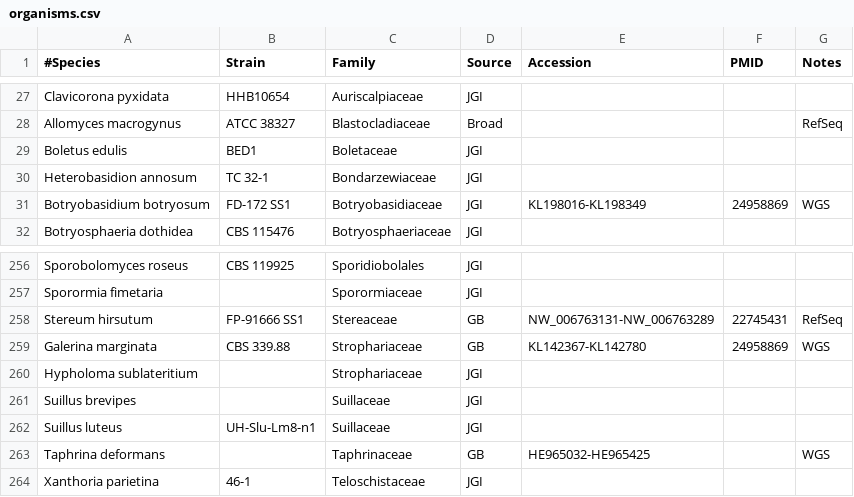
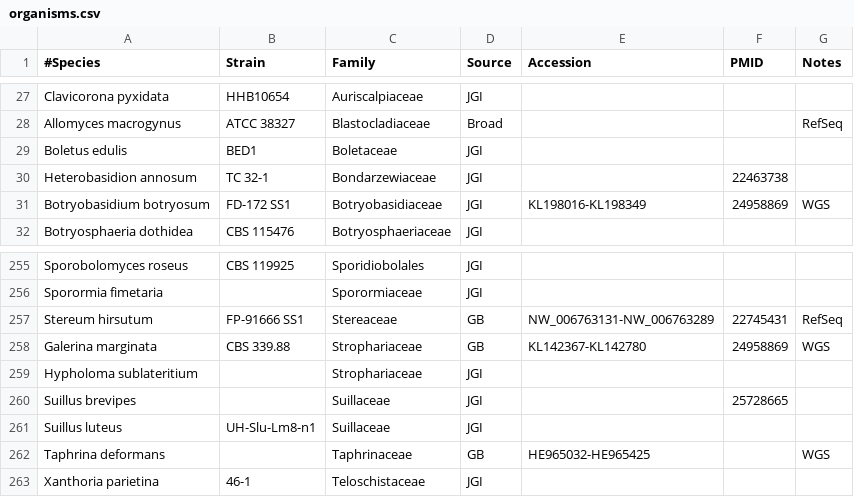
Before and after one commit to sjmondo/genomes, a CSV file: lib/organisms.csv, drawn as a sheet; only a part is shown, gaps mark what is left out; the diff covers the shown part only.

```diff
--- a/lib/organisms.csv
+++ b/lib/organisms.csv
@@ -29,3 +29,3 @@ Allomyces macrogynus,ATCC 38327,Blastocladiaceae,Broad,,,RefSeq
 Boletus edulis,BED1,Boletaceae,JGI,,,
-Heterobasidion annosum,TC 32-1,Bondarzewiaceae,JGI,,,
+Heterobasidion annosum,TC 32-1,Bondarzewiaceae,JGI,,22463738,
 Botryobasidium botryosum,FD-172 SS1,Botryobasidiaceae,JGI,KL198016-KL198349,24958869,WGS
@@ -260,3 +259,3 @@ Galerina marginata,CBS 339.88,Strophariaceae,GB,KL142367-KL142780,24958869,WGS
 Hypholoma sublateritium,,Strophariaceae,JGI,,,
-Suillus brevipes,,Suillaceae,JGI,,,
+Suillus brevipes,,Suillaceae,JGI,,25728665,
 Suillus luteus,UH-Slu-Lm8-n1,Suillaceae,JGI,,,
```
Also changed, not shown: 14 added rows, 1 removed row and 6 edited cells elsewhere in this file.
